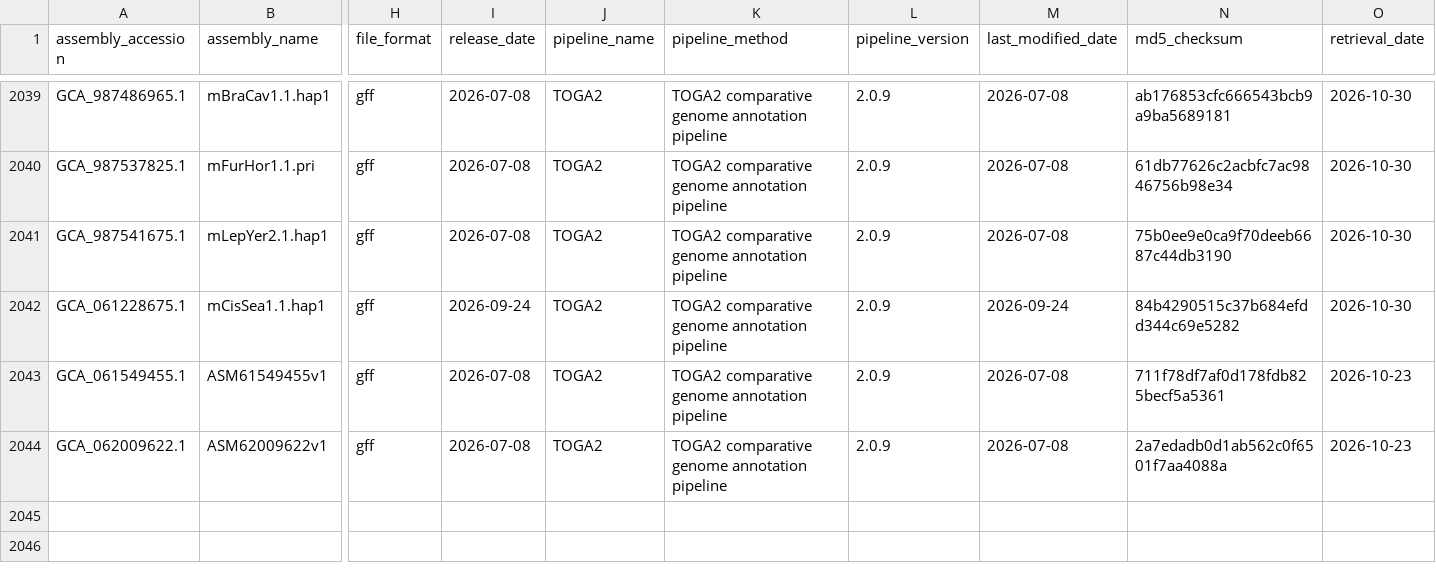
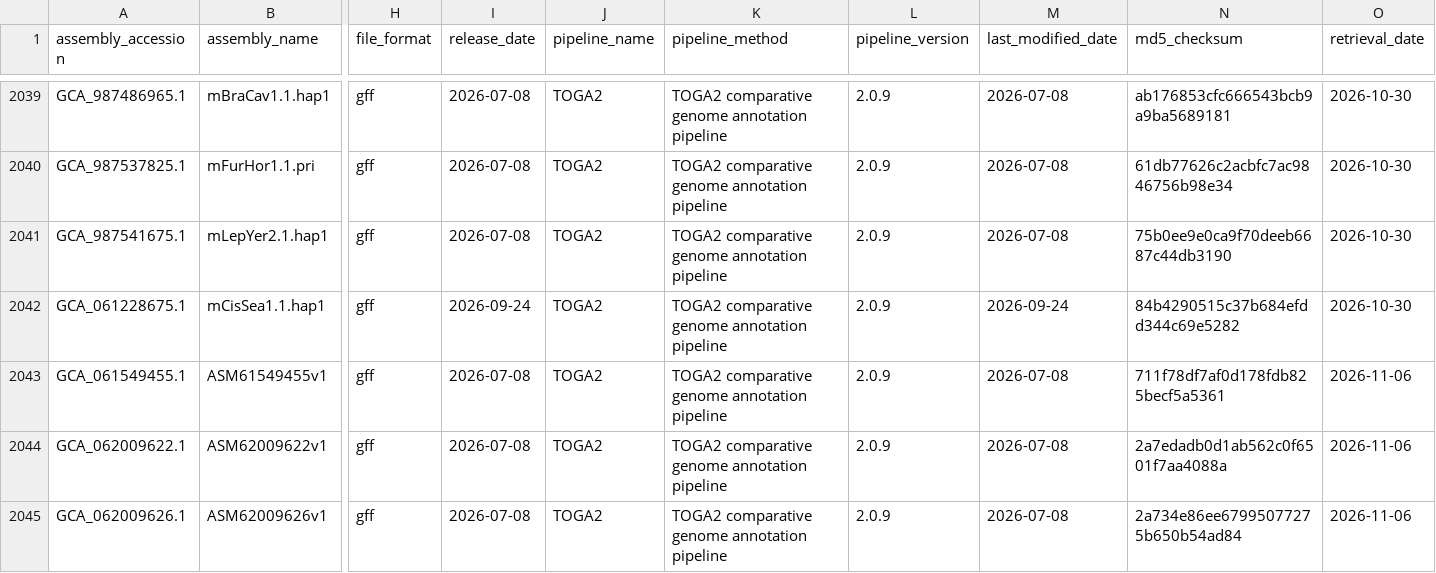
Before and after one commit to guigolab/genome-annotation-tracker, a TSV file: data/community_annotations.tsv, drawn as a sheet; only a part is shown, gaps mark what is left out; rows hold the shown columns only; the diff names each change by its address in the sheet, - before the commit and + after, or states it on an @@ line.

```diff
--- a/data/community_annotations.tsv
+++ b/data/community_annotations.tsv
-O2043:O2044 (retrieval_date): 2026-10-23
+O2043:O2044 (retrieval_date): 2026-11-06
+row 2045: GCA_062009626.1 | ASM62009626v1 | gff | 2026-07-08 | TOGA2 | TOGA2 comparative genome annotation pipeline | 2.0.9 | 2026-07-08 | 2a734e86ee67995077275b650b54ad84 | 2026-11-06
```
